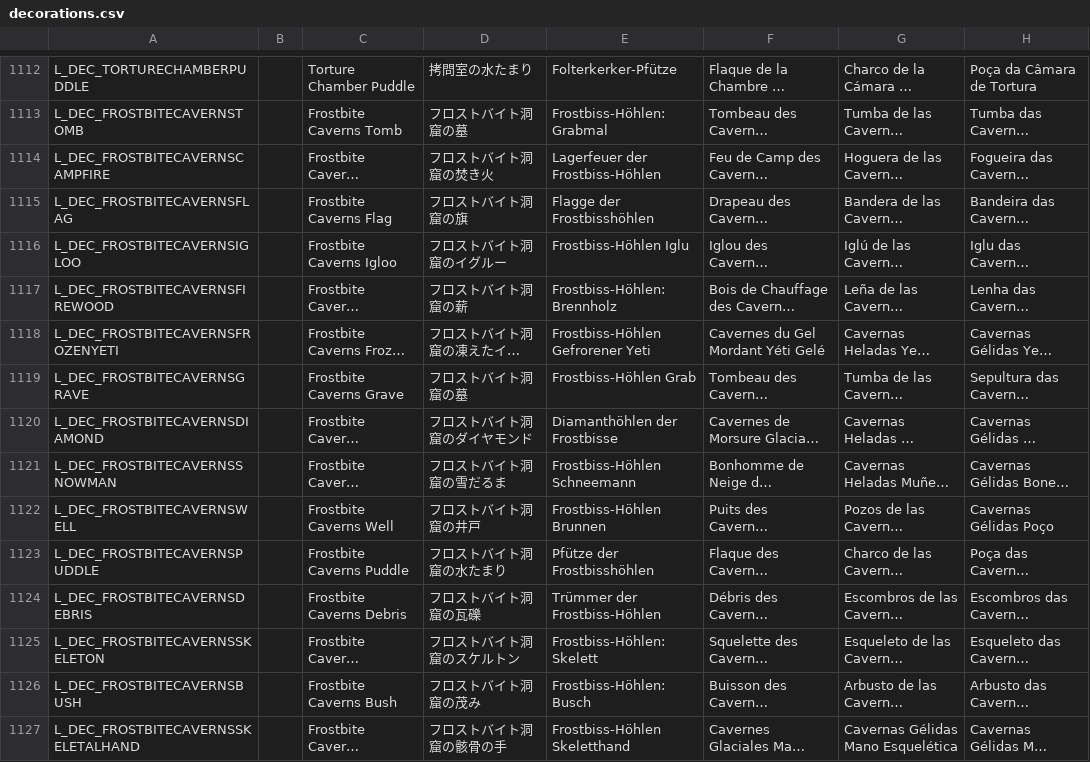
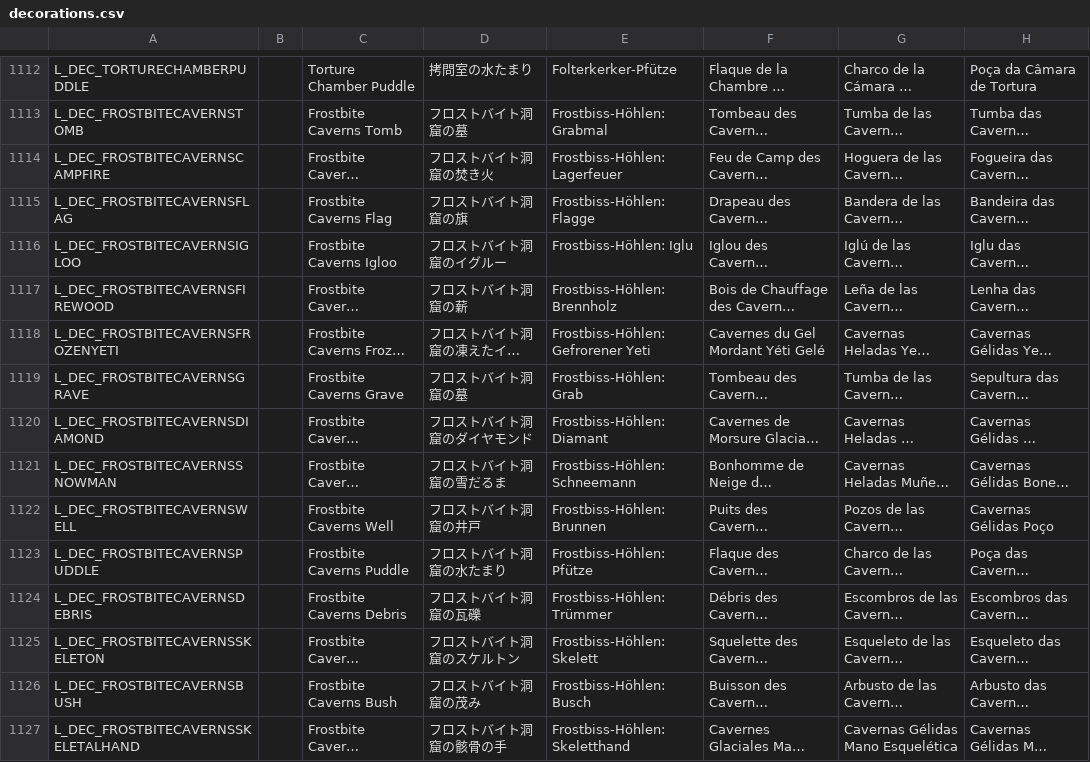
Before and after one commit to DeytonIdaho/Siralim-Ultimate-Deutsch, a CSV file: decorations.csv, drawn as a sheet; only a part is shown, gaps mark what is left out; long unchanged cells end in …; the diff covers the shown part only; the diff names each change by its address in the sheet, - before the commit and + after, or states it on an @@ line.

```diff
--- a/decorations.csv
+++ b/decorations.csv
-E1114: Lagerfeuer der Frostbiss-Höhlen
+E1114: Frostbiss-Höhlen: Lagerfeuer
-E1115: Flagge der Frostbisshöhlen
+E1115: Frostbiss-Höhlen: Flagge
-E1116: Frostbiss-Höhlen Iglu
+E1116: Frostbiss-Höhlen: Iglu
-E1118: Frostbiss-Höhlen Gefrorener Yeti
+E1118: Frostbiss-Höhlen: Gefrorener Yeti
-E1119: Frostbiss-Höhlen Grab
+E1119: Frostbiss-Höhlen: Grab
-E1120: Diamanthöhlen der Frostbisse
+E1120: Frostbiss-Höhlen: Diamant
-E1121: Frostbiss-Höhlen Schneemann
+E1121: Frostbiss-Höhlen: Schneemann
-E1122: Frostbiss-Höhlen Brunnen
+E1122: Frostbiss-Höhlen: Brunnen
-E1123: Pfütze der Frostbisshöhlen
+E1123: Frostbiss-Höhlen: Pfütze
-E1124: Trümmer der Frostbiss-Höhlen
+E1124: Frostbiss-Höhlen: Trümmer
-E1127: Frostbiss-Höhlen Skeletthand
+E1127: Frostbiss-Höhlen: Skeletthand
```
Also changed, not shown: 14 edited cells elsewhere in this file, dialog.csv, 7 other files.
